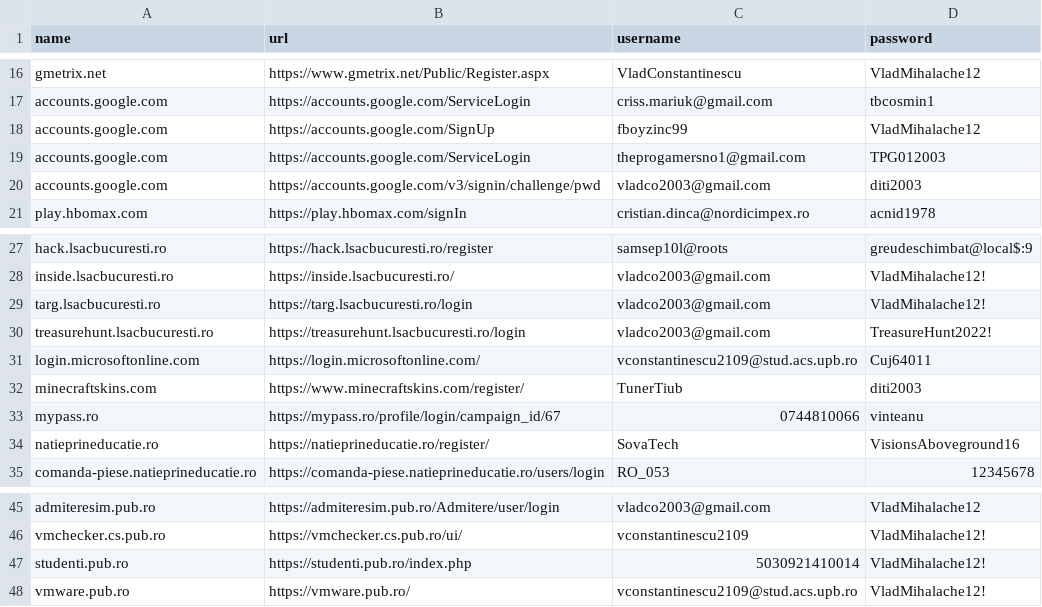
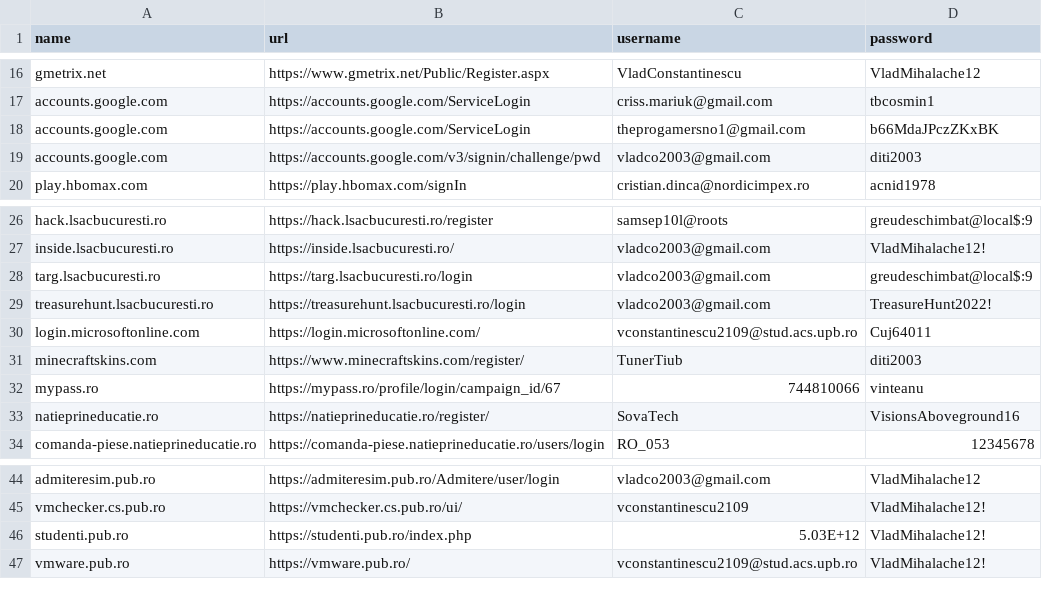
Before and after one commit to costaalacuparmare/Turing-Machine, a CSV file: Brave Passwords.csv, drawn as a sheet; only a part is shown, gaps mark what is left out.

```diff
--- a/Brave Passwords.csv
+++ b/Brave Passwords.csv
@@ -17,4 +17,3 @@ gmetrix.net,https://www.gmetrix.net/Public/Register.aspx,VladConstantinescu,Vlad
 accounts.google.com,https://accounts.google.com/ServiceLogin,criss.mariuk@gmail.com,tbcosmin1
-accounts.google.com,https://accounts.google.com/SignUp,fboyzinc99,VladMihalache12
-accounts.google.com,https://accounts.google.com/ServiceLogin,theprogamersno1@gmail.com,TPG012003
+accounts.google.com,https://accounts.google.com/ServiceLogin,theprogamersno1@gmail.com,b66MdaJPczZKxBK
 accounts.google.com,https://accounts.google.com/v3/signin/challenge/pwd,vladco2003@gmail.com,diti2003
@@ -28,3 +27,3 @@ hack.lsacbucuresti.ro,https://hack.lsacbucuresti.ro/register,samsep10l@roots,gre
 inside.lsacbucuresti.ro,https://inside.lsacbucuresti.ro/,vladco2003@gmail.com,VladMihalache12!
-targ.lsacbucuresti.ro,https://targ.lsacbucuresti.ro/login,vladco2003@gmail.com,VladMihalache12!
+targ.lsacbucuresti.ro,https://targ.lsacbucuresti.ro/login,vladco2003@gmail.com,greudeschimbat@local$:9
 treasurehunt.lsacbucuresti.ro,https://treasurehunt.lsacbucuresti.ro/login,vladco2003@gmail.com,TreasureHunt2022!
@@ -32,3 +31,3 @@ login.microsoftonline.com,https://login.microsoftonline.com/,vconstantinescu2109
 minecraftskins.com,https://www.minecraftskins.com/register/,TunerTiub,diti2003
-mypass.ro,https://mypass.ro/profile/login/campaign_id/67,0744810066,vinteanu
+mypass.ro,https://mypass.ro/profile/login/campaign_id/67,744810066,vinteanu
 natieprineducatie.ro,https://natieprineducatie.ro/register/,SovaTech,VisionsAboveground16
@@ -46,3 +45,3 @@ admiteresim.pub.ro,https://admiteresim.pub.ro/Admitere/user/login,vladco2003@gma
 vmchecker.cs.pub.ro,https://vmchecker.cs.pub.ro/ui/,vconstantinescu2109,VladMihalache12!
-studenti.pub.ro,https://studenti.pub.ro/index.php,5030921410014,VladMihalache12!
+studenti.pub.ro,https://studenti.pub.ro/index.php,5.03E+12,VladMihalache12!
 vmware.pub.ro,https://vmware.pub.ro/,vconstantinescu2109@stud.acs.upb.ro,VladMihalache12!
```
Also changed, not shown: 1 other file.
